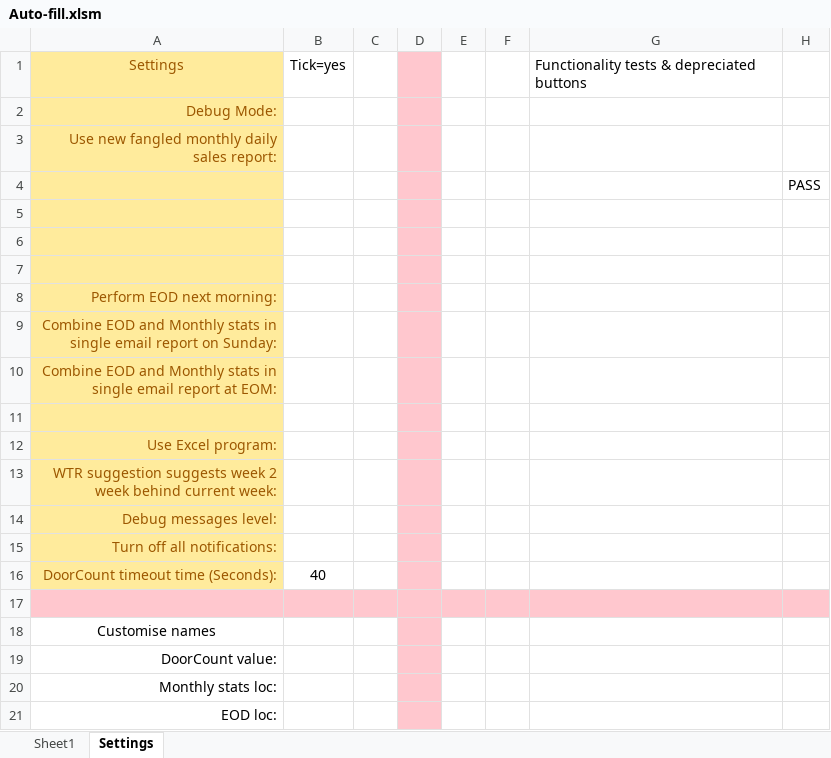
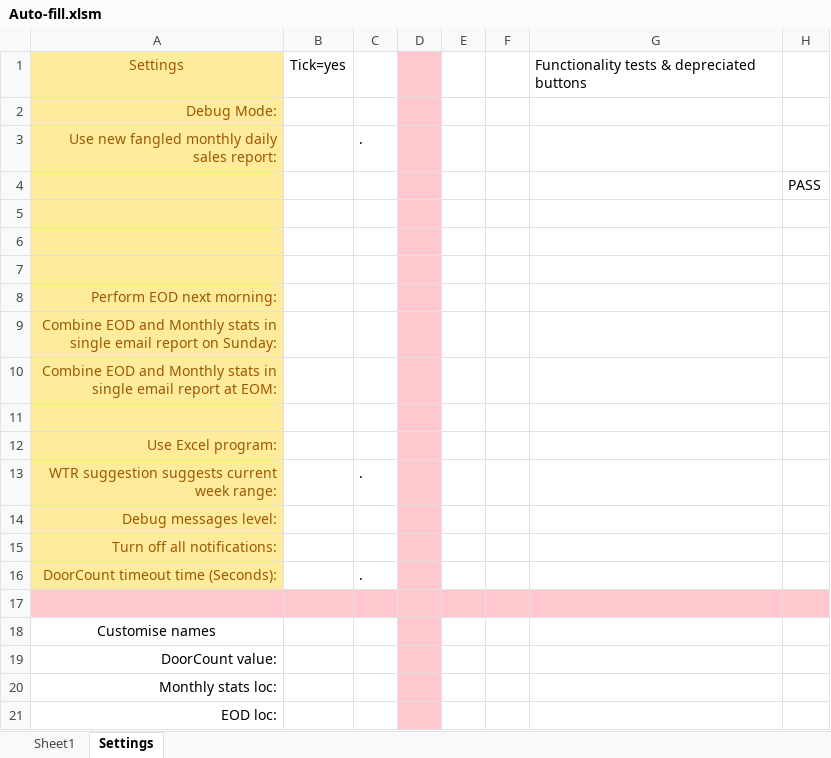
Before and after one commit to Noixo/Excel-automation, an Excel workbook: Excel-automation-master/Auto-fill.xlsm, sheet Settings, drawn as a sheet; only a part is shown; values as stored, in another font and other column widths than the file's, no borders; charts and pictures not drawn; removed rows and columns are numbered as before the commit, all else as after; the diff names each change by its address in the sheet, - before the commit and + after, or states it on an @@ line.

Commit message:
V1.17d: Fixed bug in WTR

```diff
--- a/Excel-automation-master/Auto-fill.xlsm (sheet Settings)
+++ b/Excel-automation-master/Auto-fill.xlsm (sheet Settings)
-C3: (empty)
+C3: .
-row 13: WTR suggestion suggests week 2 week behind current week:
+row 13: WTR suggestion suggests current week range: |  | .
-B16: 40
+B16: (empty)
-C16: (empty)
+C16: .
```
Also changed, not shown: sheet Sheet1, charts or pictures.
